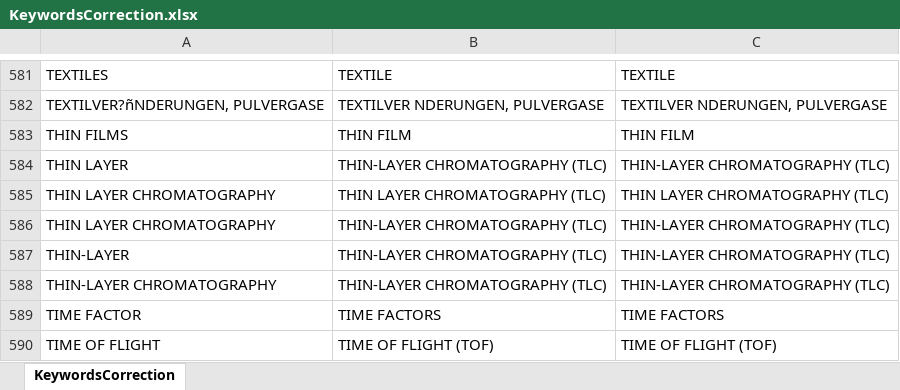
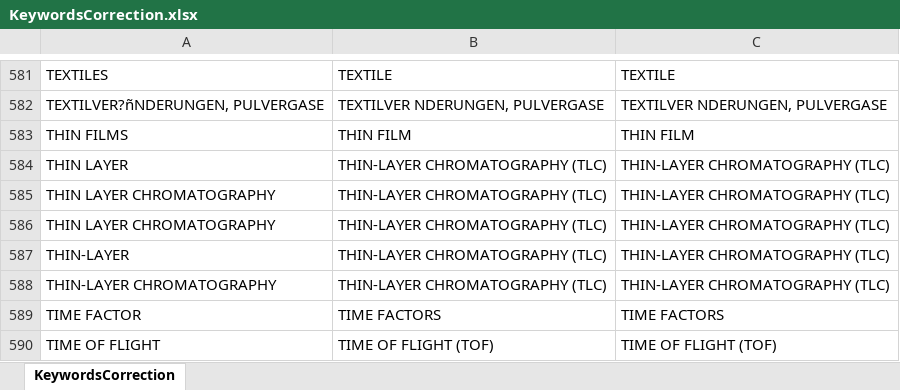
Before and after one commit to LRCFS/Scopus-Web-Of-Science-IFSMS-Fibre_Evidence, an Excel workbook: CorrectionLists/KeywordsCorrection.xlsx, sheet KeywordsCorrection, drawn as a sheet; only a part is shown, gaps mark what is left out; values as stored, in another font and other column widths than the file's, no borders; the diff names each change by its address in the sheet, - before the commit and + after, or states it on an @@ line.

Commit message:
update correction list

```diff
--- a/CorrectionLists/KeywordsCorrection.xlsx (sheet KeywordsCorrection)
+++ b/CorrectionLists/KeywordsCorrection.xlsx (sheet KeywordsCorrection)
-B585: THIN LAYER CHROMATOGRAPHY (TLC)
+B585: THIN-LAYER CHROMATOGRAPHY (TLC)
-C585: THIN LAYER CHROMATOGRAPHY (TLC)
+C585: THIN-LAYER CHROMATOGRAPHY (TLC)
```
Also changed, not shown: 1 other file.
